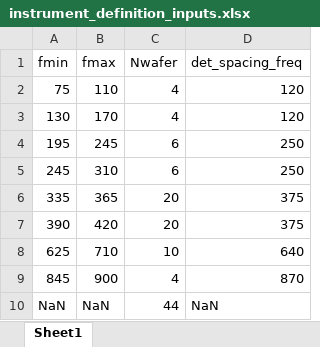
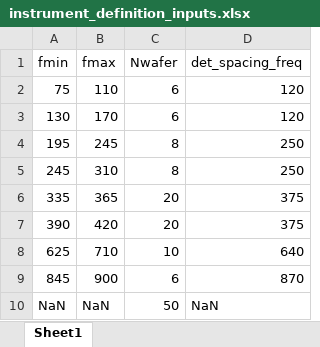
Before and after one commit to atlast-telescope/sens_calc_spec, an Excel workbook: instrument_definition_inputs.xlsx, sheet Sheet1, drawn as a sheet; values as stored, in another font and other column widths than the file's, no borders; the diff names each change by its address in the sheet, - before the commit and + after, or states it on an @@ line.

```diff
--- a/instrument_definition_inputs.xlsx (sheet Sheet1)
+++ b/instrument_definition_inputs.xlsx (sheet Sheet1)
-C2:C3 (Nwafer): 4
+C2:C3 (Nwafer): 6
-C4:C5 (Nwafer): 6
+C4:C5 (Nwafer): 8
-C9 (Nwafer): 4
+C9 (Nwafer): 6
-C10 (Nwafer): 44
+C10 (Nwafer): 50
```
Also changed, not shown: 1 other file.
